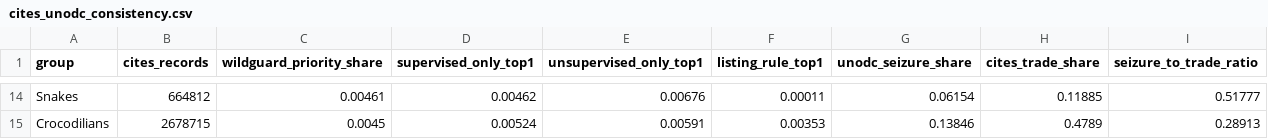
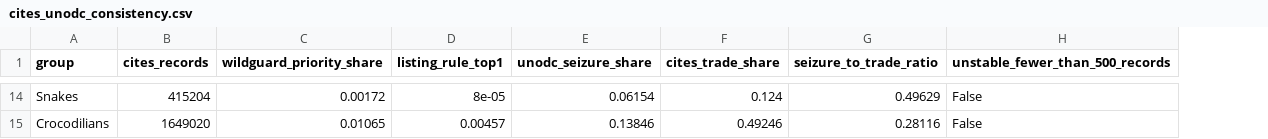
Before and after one commit to datakeep64/PRS-PM-Group-37-WildGuard, a CSV file: SYSTEM CODE/outputs/cites_unodc_consistency.csv, drawn as a sheet; only a part is shown, gaps mark what is left out; removed rows and columns are numbered as before the commit, all else as after; the diff covers the shown part only; the diff names each change by its address in the sheet, - before the commit and + after, or states it on an @@ line.

```diff
--- a/SYSTEM CODE/outputs/cites_unodc_consistency.csv
+++ b/SYSTEM CODE/outputs/cites_unodc_consistency.csv
-column D (supervised_only_top1), rows 14-15: 0.00462 | 0.00524
-column E (unsupervised_only_top1), rows 14-15: 0.00676 | 0.00591
+column H (unstable_fewer_than_500_records), rows 14-15: False | False
-B14 (cites_records): 664812
+B14 (cites_records): 415204
-C14 (wildguard_priority_share): 0.00461
+C14 (wildguard_priority_share): 0.00172
-D14 (listing_rule_top1): 0.00011
+D14 (listing_rule_top1): 8e-05
-F14 (cites_trade_share): 0.11885
+F14 (cites_trade_share): 0.124
-G14 (seizure_to_trade_ratio): 0.51777
+G14 (seizure_to_trade_ratio): 0.49629
-B15 (cites_records): 2678715
+B15 (cites_records): 1649020
-C15 (wildguard_priority_share): 0.0045
+C15 (wildguard_priority_share): 0.01065
-D15 (listing_rule_top1): 0.00353
+D15 (listing_rule_top1): 0.00457
-F15 (cites_trade_share): 0.4789
+F15 (cites_trade_share): 0.49246
-G15 (seizure_to_trade_ratio): 0.28913
+G15 (seizure_to_trade_ratio): 0.28116
```
Also changed, not shown: 1 added row, 1 removed row and 53 edited cells elsewhere in this file, SYSTEM CODE/outputs/cites_aggregates/by_exporter.csv, SYSTEM CODE/outputs/cites_aggregates/by_order_name.csv, 30 other files.
